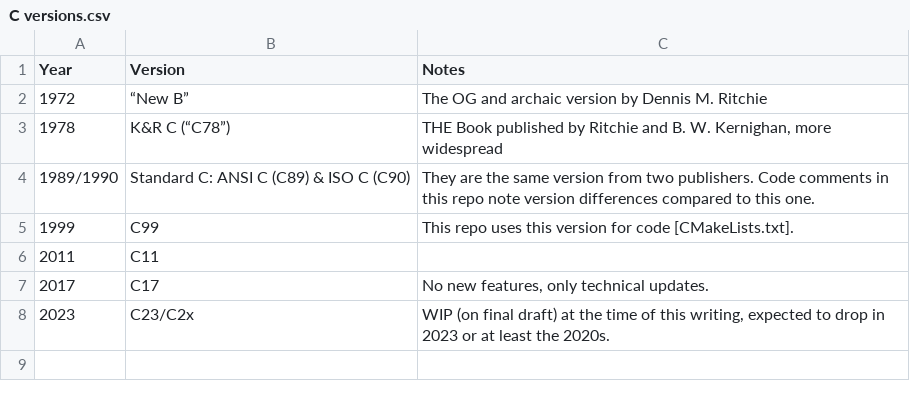
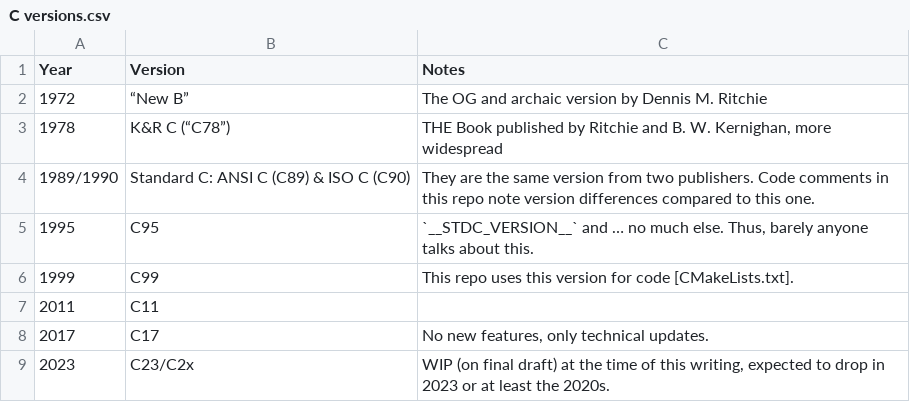
Before and after one commit to ParadoxV5/Intro-to-C, a CSV file: C versions.csv, drawn as a sheet.

Commit message:
`C versions.csv` add C95
that nobody guy…

```diff
--- a/C versions.csv
+++ b/C versions.csv
@@ -4,2 +4,3 @@ Year,Version,Notes
 1989/1990,Standard C: ANSI C (C89) & ISO C (C90),"They are the same version from two publishers. Code comments in this repo note version differences compared to this one."
+1995,C95,"`__STDC_VERSION__` and … no much else. Thus, barely anyone talks about this."
 1999,C99,"This repo uses this version for code [CMakeLists.txt]."
```
